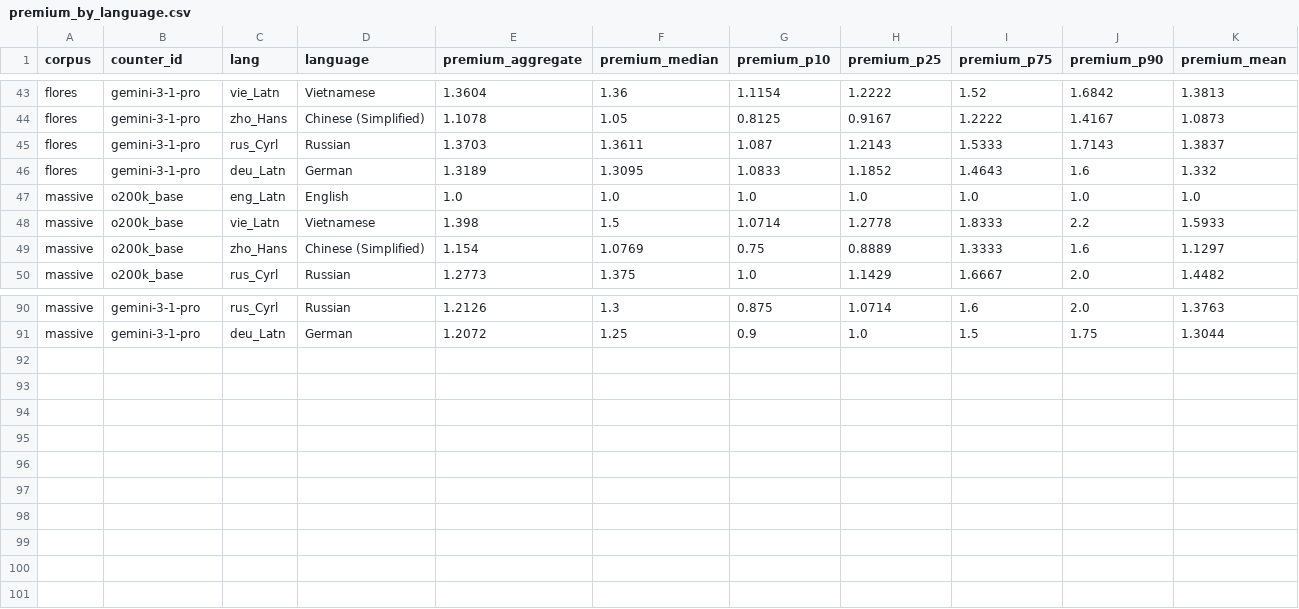
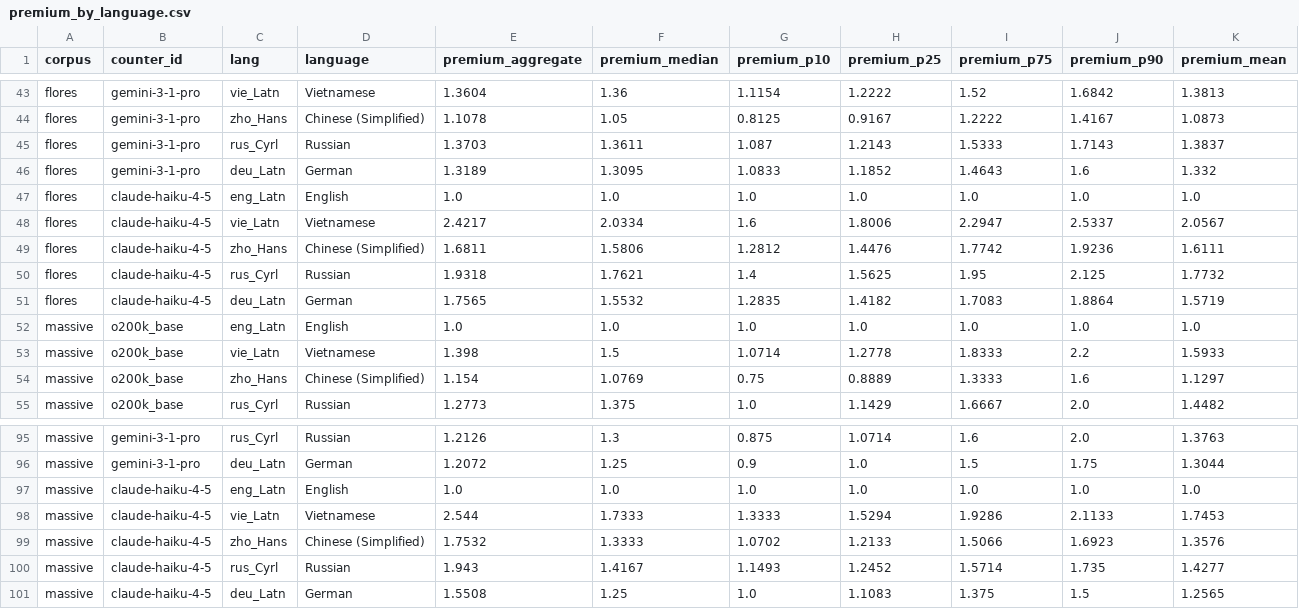
Before and after one commit to aeonic-asia/aeonic-llm-token-cost-by-language, a CSV file: eval/results/premium_by_language.csv, drawn as a sheet; only a part is shown, gaps mark what is left out.

```diff
--- a/eval/results/premium_by_language.csv
+++ b/eval/results/premium_by_language.csv
@@ -46,2 +46,7 @@ flores,gemini-3-1-pro,rus_Cyrl,Russian,1.3703,1.3611,1.087,1.2143,1.5333,1.7143,
 flores,gemini-3-1-pro,deu_Latn,German,1.3189,1.3095,1.0833,1.1852,1.4643,1.6,1.332
+flores,claude-haiku-4-5,eng_Latn,English,1.0,1.0,1.0,1.0,1.0,1.0,1.0
+flores,claude-haiku-4-5,vie_Latn,Vietnamese,2.4217,2.0334,1.6,1.8006,2.2947,2.5337,2.0567
+flores,claude-haiku-4-5,zho_Hans,Chinese (Simplified),1.6811,1.5806,1.2812,1.4476,1.7742,1.9236,1.6111
+flores,claude-haiku-4-5,rus_Cyrl,Russian,1.9318,1.7621,1.4,1.5625,1.95,2.125,1.7732
+flores,claude-haiku-4-5,deu_Latn,German,1.7565,1.5532,1.2835,1.4182,1.7083,1.8864,1.5719
 massive,o200k_base,eng_Latn,English,1.0,1.0,1.0,1.0,1.0,1.0,1.0
@@ -91 +96,6 @@ massive,gemini-3-1-pro,rus_Cyrl,Russian,1.2126,1.3,0.875,1.0714,1.6,2.0,1.3763
 massive,gemini-3-1-pro,deu_Latn,German,1.2072,1.25,0.9,1.0,1.5,1.75,1.3044
+massive,claude-haiku-4-5,eng_Latn,English,1.0,1.0,1.0,1.0,1.0,1.0,1.0
+massive,claude-haiku-4-5,vie_Latn,Vietnamese,2.544,1.7333,1.3333,1.5294,1.9286,2.1133,1.7453
+massive,claude-haiku-4-5,zho_Hans,Chinese (Simplified),1.7532,1.3333,1.0702,1.2133,1.5066,1.6923,1.3576
+massive,claude-haiku-4-5,rus_Cyrl,Russian,1.943,1.4167,1.1493,1.2452,1.5714,1.735,1.4277
+massive,claude-haiku-4-5,deu_Latn,German,1.5508,1.25,1.0,1.1083,1.375,1.5,1.2565
```
Also changed, not shown: eval/results/aggregate_counts.csv, eval/results/cost_by_language.csv, 13 other files.
